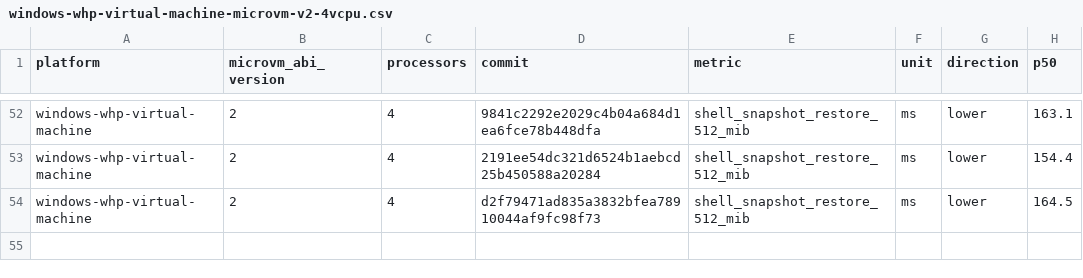
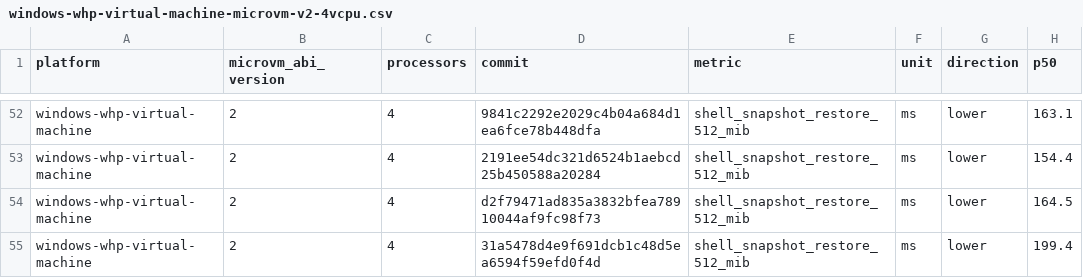
Before and after one commit to microsoft/nvx, a CSV file: data/windows-whp-virtual-machine-microvm-v2-4vcpu.csv, drawn as a sheet; only a part is shown, gaps mark what is left out.

```diff
--- a/data/windows-whp-virtual-machine-microvm-v2-4vcpu.csv
+++ b/data/windows-whp-virtual-machine-microvm-v2-4vcpu.csv
@@ -54 +54,2 @@ windows-whp-virtual-machine,2,4,2191ee54dc321d6524b1aebcd25b450588a20284,shell_s
 windows-whp-virtual-machine,2,4,d2f79471ad835a3832bfea78910044af9fc98f73,shell_snapshot_restore_512_mib,ms,lower,164.5
+windows-whp-virtual-machine,2,4,31a5478d4e9f691dcb1c48d5ea6594f59efd0f4d,shell_snapshot_restore_512_mib,ms,lower,199.4
```
Also changed, not shown: data/linux-kvm-virtual-machine-microvm-v2-1vcpu.csv, data/linux-mshv-virtual-machine-microvm-v2-1vcpu.csv, 9 other files.
